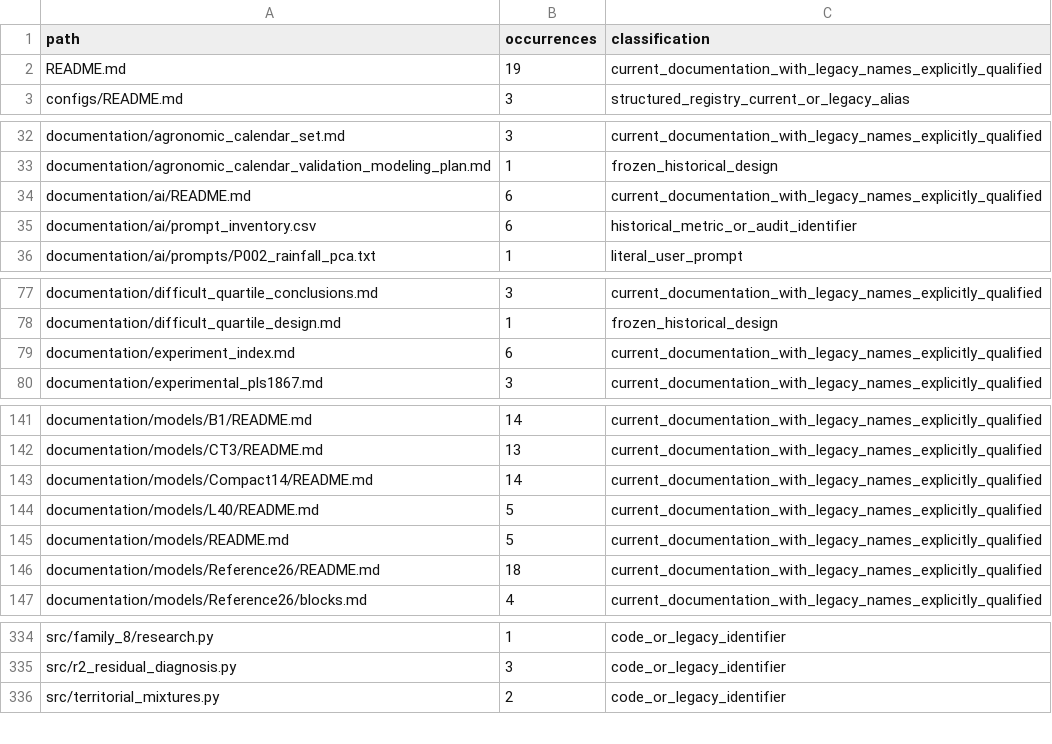
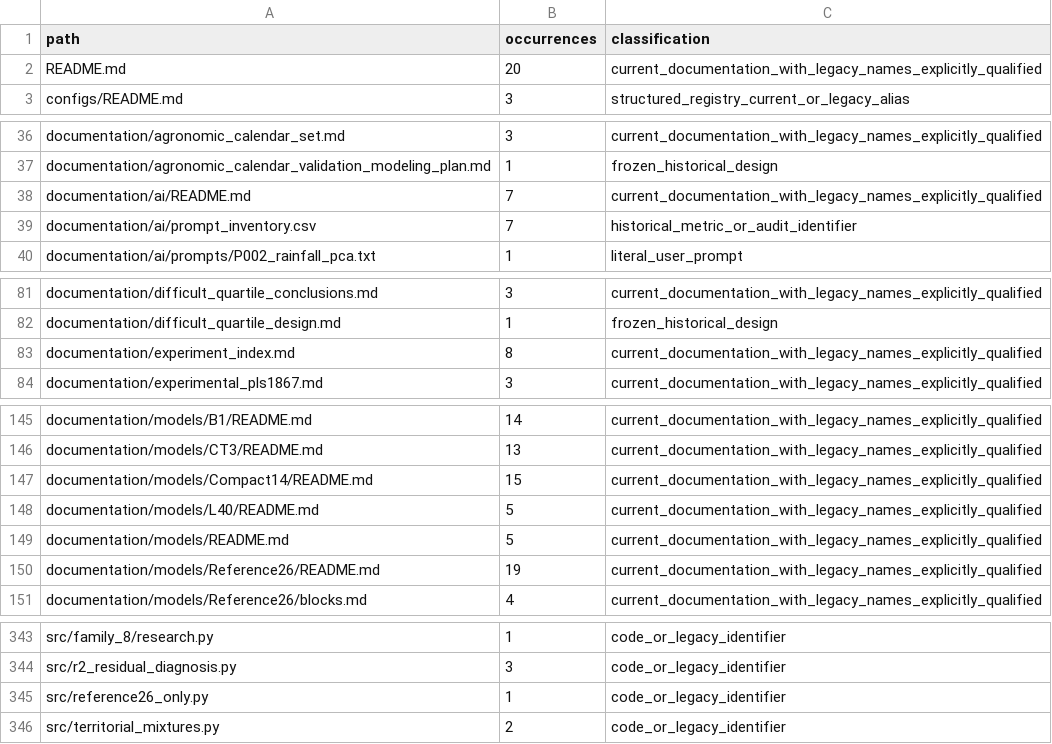
Before and after one commit to Andrea-HH/todoseboso, a CSV file: documentation/inventories/champion_references.csv, drawn as a sheet; only a part is shown, gaps mark what is left out; the diff covers the shown part only.

```diff
--- a/documentation/inventories/champion_references.csv
+++ b/documentation/inventories/champion_references.csv
@@ -1,3 +1,3 @@
 path,occurrences,classification
-README.md,19,current_documentation_with_legacy_names_explicitly_qualified
+README.md,20,current_documentation_with_legacy_names_explicitly_qualified
 configs/README.md,3,structured_registry_current_or_legacy_alias
@@ -33,4 +37,4 @@ documentation/agronomic_calendar_set.md,3,current_documentation_with_legacy_name
 documentation/agronomic_calendar_validation_modeling_plan.md,1,frozen_historical_design
-documentation/ai/README.md,6,current_documentation_with_legacy_names_explicitly_qualified
-documentation/ai/prompt_inventory.csv,6,historical_metric_or_audit_identifier
+documentation/ai/README.md,7,current_documentation_with_legacy_names_explicitly_qualified
+documentation/ai/prompt_inventory.csv,7,historical_metric_or_audit_identifier
 documentation/ai/prompts/P002_rainfall_pca.txt,1,literal_user_prompt
@@ -78,3 +82,3 @@ documentation/difficult_quartile_conclusions.md,3,current_documentation_with_leg
 documentation/difficult_quartile_design.md,1,frozen_historical_design
-documentation/experiment_index.md,6,current_documentation_with_legacy_names_explicitly_qualified
+documentation/experiment_index.md,8,current_documentation_with_legacy_names_explicitly_qualified
 documentation/experimental_pls1867.md,3,current_documentation_with_legacy_names_explicitly_qualified
@@ -142,6 +146,6 @@ documentation/models/B1/README.md,14,current_documentation_with_legacy_names_exp
 documentation/models/CT3/README.md,13,current_documentation_with_legacy_names_explicitly_qualified
-documentation/models/Compact14/README.md,14,current_documentation_with_legacy_names_explicitly_qualified
+documentation/models/Compact14/README.md,15,current_documentation_with_legacy_names_explicitly_qualified
 documentation/models/L40/README.md,5,current_documentation_with_legacy_names_explicitly_qualified
 documentation/models/README.md,5,current_documentation_with_legacy_names_explicitly_qualified
-documentation/models/Reference26/README.md,18,current_documentation_with_legacy_names_explicitly_qualified
+documentation/models/Reference26/README.md,19,current_documentation_with_legacy_names_explicitly_qualified
 documentation/models/Reference26/blocks.md,4,current_documentation_with_legacy_names_explicitly_qualified
@@ -335,2 +344,3 @@ src/family_8/research.py,1,code_or_legacy_identifier
 src/r2_residual_diagnosis.py,3,code_or_legacy_identifier
+src/reference26_only.py,1,code_or_legacy_identifier
 src/territorial_mixtures.py,2,code_or_legacy_identifier
```
Also changed, not shown: 9 added rows and 7 edited cells elsewhere in this file, documentation/ai/prompt_inventory.csv, documentation/inventories/model_status_audit.csv, 47 other files.
